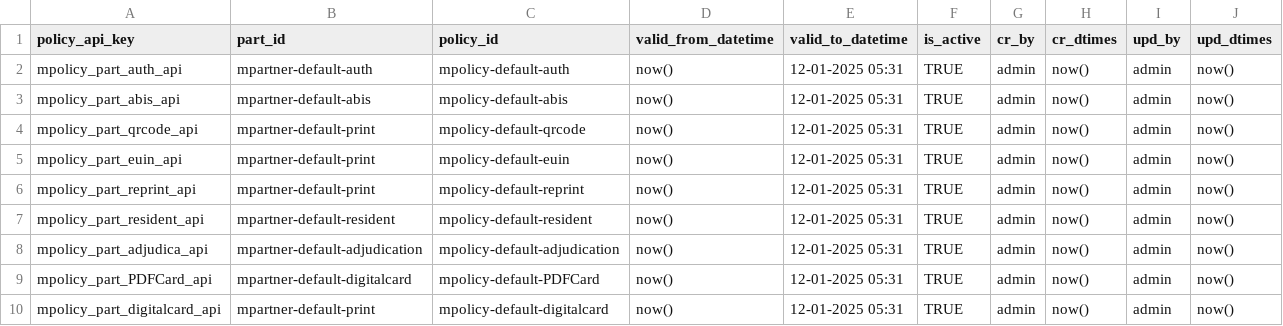
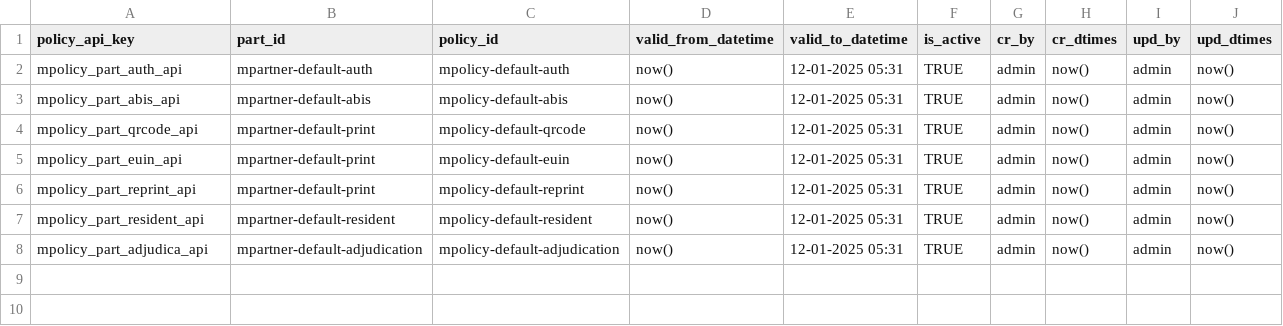
Before and after one commit to mosip/partner-management-services, a CSV file: db_scripts/mosip_pms/dml/pms-partner_policy.csv, drawn as a sheet.

```diff
--- a/db_scripts/mosip_pms/dml/pms-partner_policy.csv
+++ b/db_scripts/mosip_pms/dml/pms-partner_policy.csv
@@ -8,3 +8 @@ mpolicy_part_resident_api,mpartner-default-resident,mpolicy-default-resident,now
 mpolicy_part_adjudica_api,mpartner-default-adjudication,mpolicy-default-adjudication,now(),12-01-2025 05:31,TRUE,admin,now(),admin,now()
-mpolicy_part_PDFCard_api,mpartner-default-digitalcard,mpolicy-default-PDFCard,now(),12-01-2025 05:31,TRUE,admin,now(),admin,now()
-mpolicy_part_digitalcard_api,mpartner-default-print,mpolicy-default-digitalcard,now(),12-01-2025 05:31,TRUE,admin,now(),admin,now()
```
Also changed, not shown: db_scripts/mosip_pms/dml/pms-auth_policy.csv, db_scripts/mosip_pms/dml/pms-auth_policy_h.csv, 6 other files.
